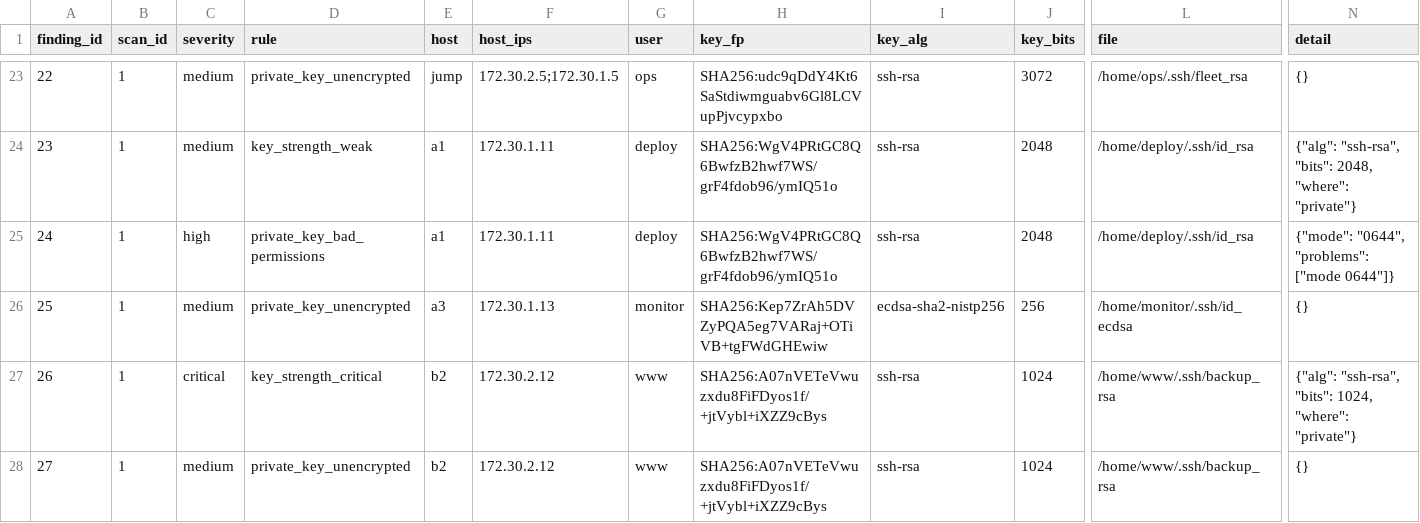
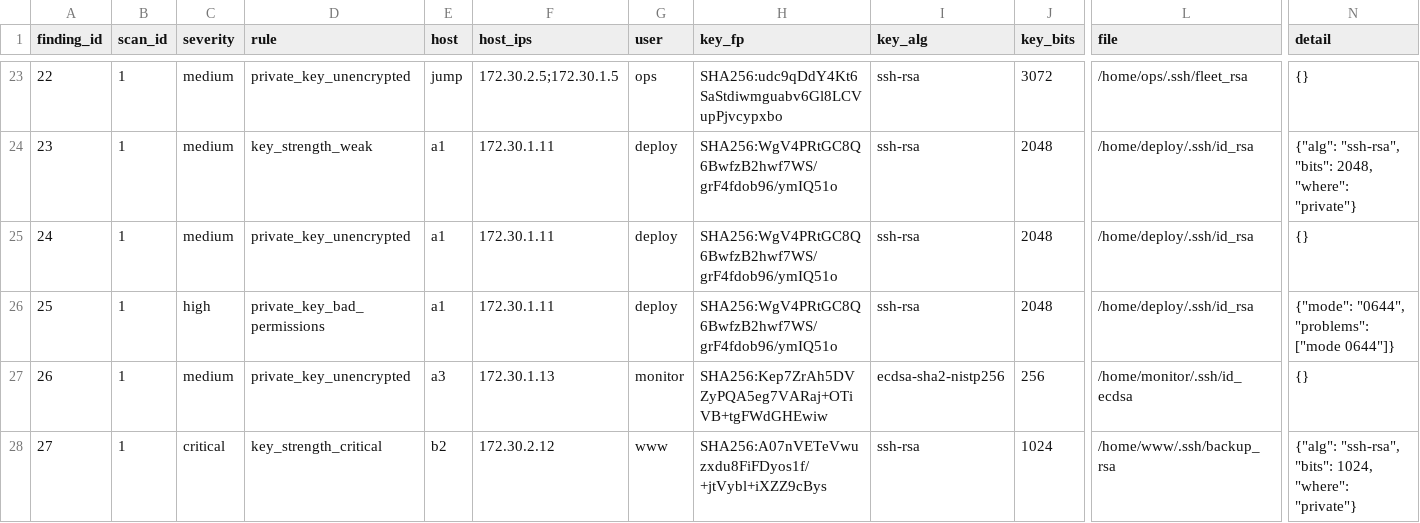
Before and after one commit to k0lp4tzki/SSHBITE, a CSV file: evidence/hardening/e2e/scan1-findings.csv, drawn as a sheet; only a part is shown, gaps mark what is left out; the shorter side is filled out with more unchanged rows; addresses are those after the commit; rows hold the shown columns only; the diff names each change by its address in the sheet, - before the commit and + after, or states it on an @@ line.

```diff
--- a/evidence/hardening/e2e/scan1-findings.csv
+++ b/evidence/hardening/e2e/scan1-findings.csv
+row 25: 24 | 1 | medium | private_key_unencrypted | a1 | 172.30.1.11 | deploy | SHA256:WgV4PRtGC8Q6BwfzB2hwf7WS/grF4fdob96/ymIQ51o | ssh-rsa | 2048 | /home/deploy/.ssh/id_rsa | {}
@@ column A (finding_id) renumbered from row 26 down @@
```
Also changed, not shown: 25 other files.
